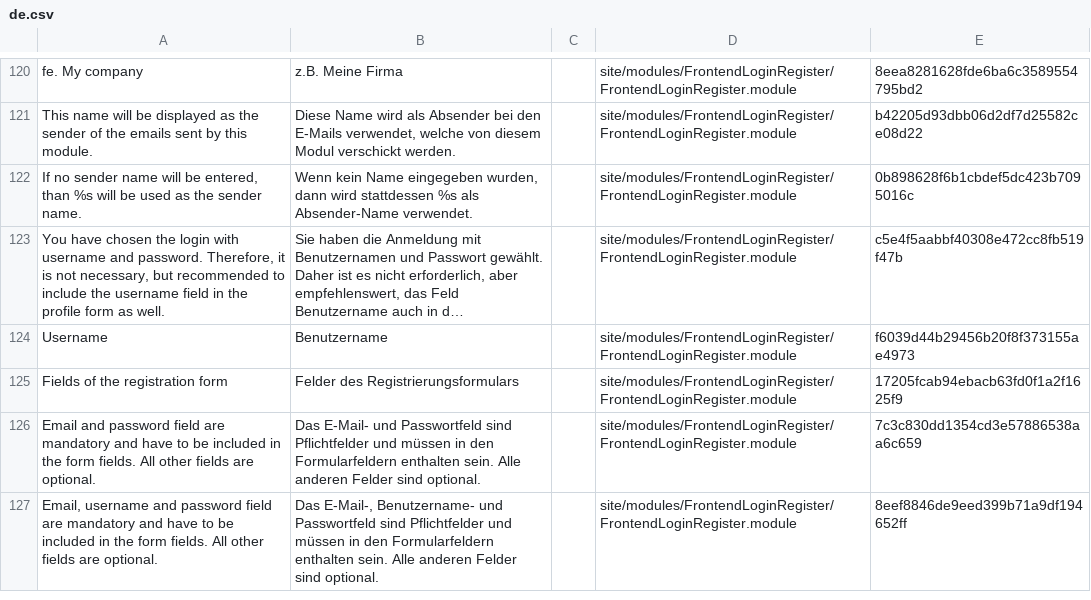
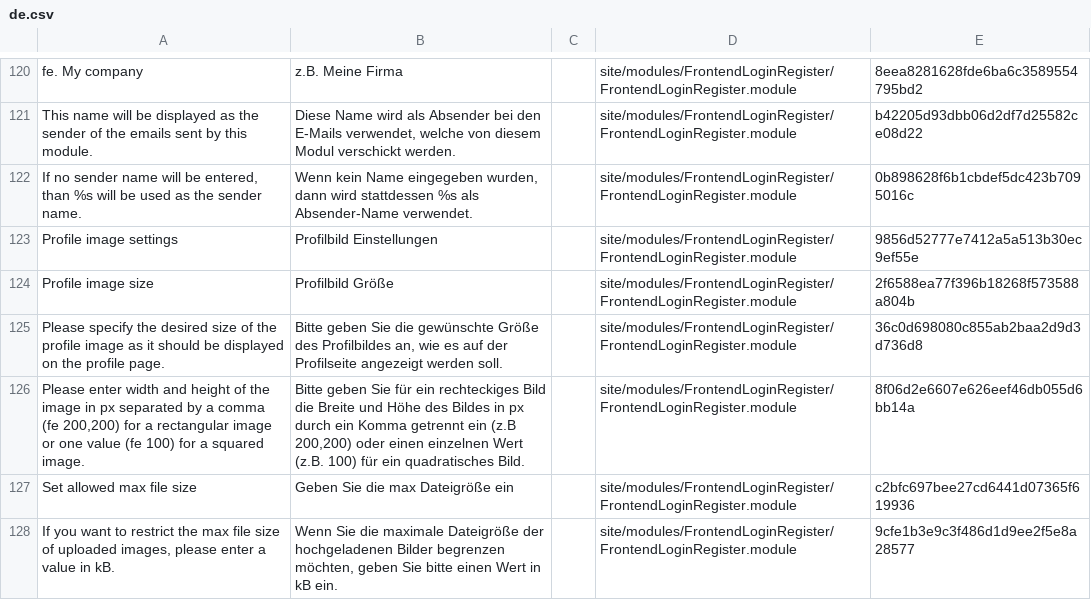
Before and after one commit to juergenweb/FrontendLoginRegister, a CSV file: languages/de.csv, drawn as a sheet; only a part is shown, gaps mark what is left out; the shorter side is filled out with more unchanged rows; long unchanged cells end in …; the diff covers the shown part only; the diff names each change by its address in the sheet, - before the commit and + after, or states it on an @@ line.

Commit message:
Update de.csv

```diff
--- a/languages/de.csv
+++ b/languages/de.csv
+row 123: Profile image settings | Profilbild Einstellungen |  | site/modules/FrontendLoginRegister/FrontendLoginRegister.module | 9856d52777e7412a5a513b30ec9ef55e
+row 124: Profile image size | Profilbild Größe |  | site/modules/FrontendLoginRegister/FrontendLoginRegister.module | 2f6588ea77f396b18268f573588a804b
+row 125: Please specify the desired size of the profile image as it should be displayed on the profile page. | Bitte geben Sie die gewünschte Größe des Profilbildes an, wie es auf der Profilseite angezeigt werden soll. |  | site/modules/FrontendLoginRegister/FrontendLoginRegister.module | 36c0d698080c855ab2baa2d9d3d736d8
+row 126: Please enter width and height of the image in px separated by a comma (fe 200,200) for a rectangular image or one value (fe 100) for a squared image. | Bitte geben Sie für ein rechteckiges Bild die Breite und Höhe des Bildes in px durch ein Komma getrennt ein (z.B 200,200) oder einen einzelnen Wert (z.B. 100) für ein quadratisches Bild. |  | site/modules/FrontendLoginRegister/FrontendLoginRegister.module | 8f06d2e6607e626eef46db055d6bb14a
+row 127: Set allowed max file size | Geben Sie die max Dateigröße ein |  | site/modules/FrontendLoginRegister/FrontendLoginRegister.module | c2bfc697bee27cd6441d07365f619936
+row 128: If you want to restrict the max file size of uploaded images, please enter a value in kB. | Wenn Sie die maximale Dateigröße der hochgeladenen Bilder begrenzen möchten, geben Sie bitte einen Wert in kB ein. |  | site/modules/FrontendLoginRegister/FrontendLoginRegister.module | 9cfe1b3e9c3f486d1d9ee2f5e8a28577
```
Also changed, not shown: 9 added rows elsewhere in this file.
